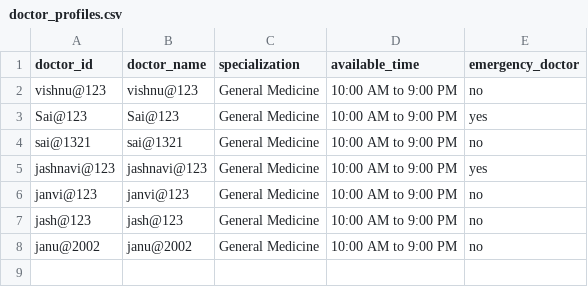
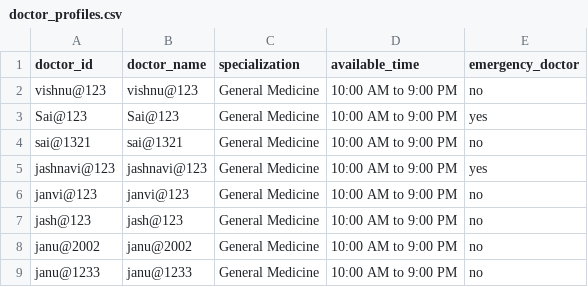
Before and after one commit to iamjahnavi08/AI-Powered-Medical-Appointment-Disease-Risk-Prediction-System, a CSV file: backend/datasets/doctor_profiles.csv, drawn as a sheet; the diff names each change by its address in the sheet, - before the commit and + after, or states it on an @@ line.

```diff
--- a/backend/datasets/doctor_profiles.csv
+++ b/backend/datasets/doctor_profiles.csv
+row 9: janu@1233 | janu@1233 | General Medicine | 10:00 AM to 9:00 PM | no
```
Also changed, not shown: backend/datasets/new_patient_data.csv, 2 other files.
